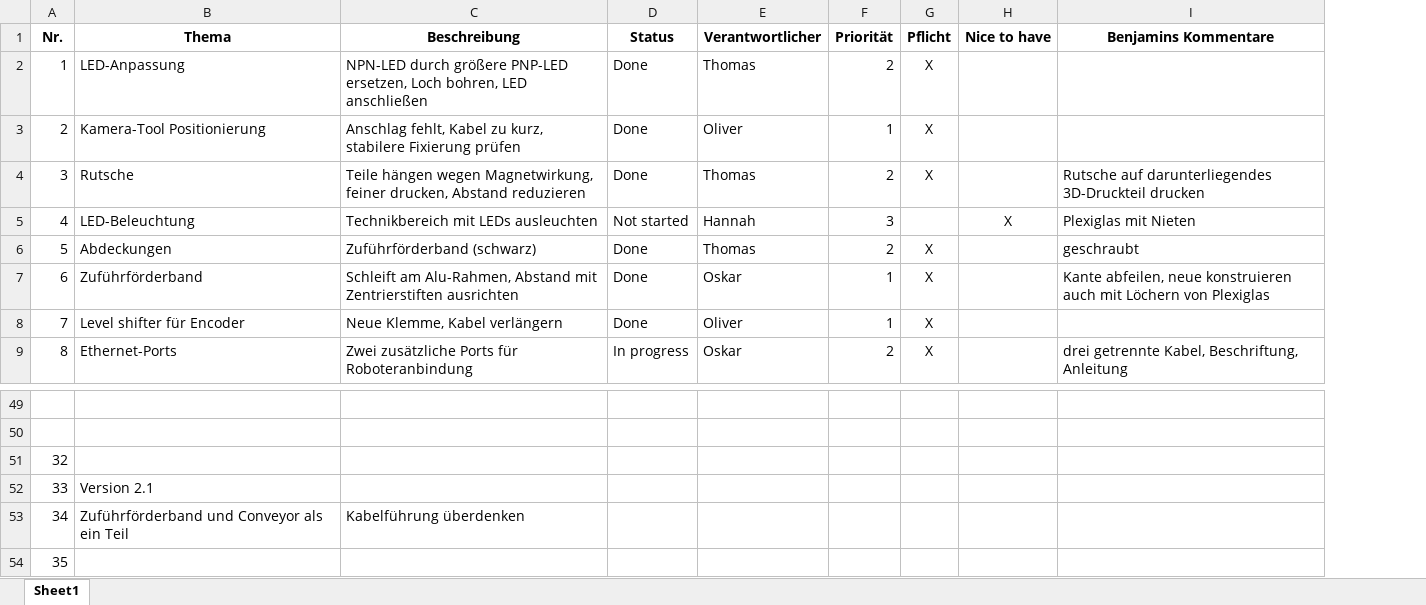
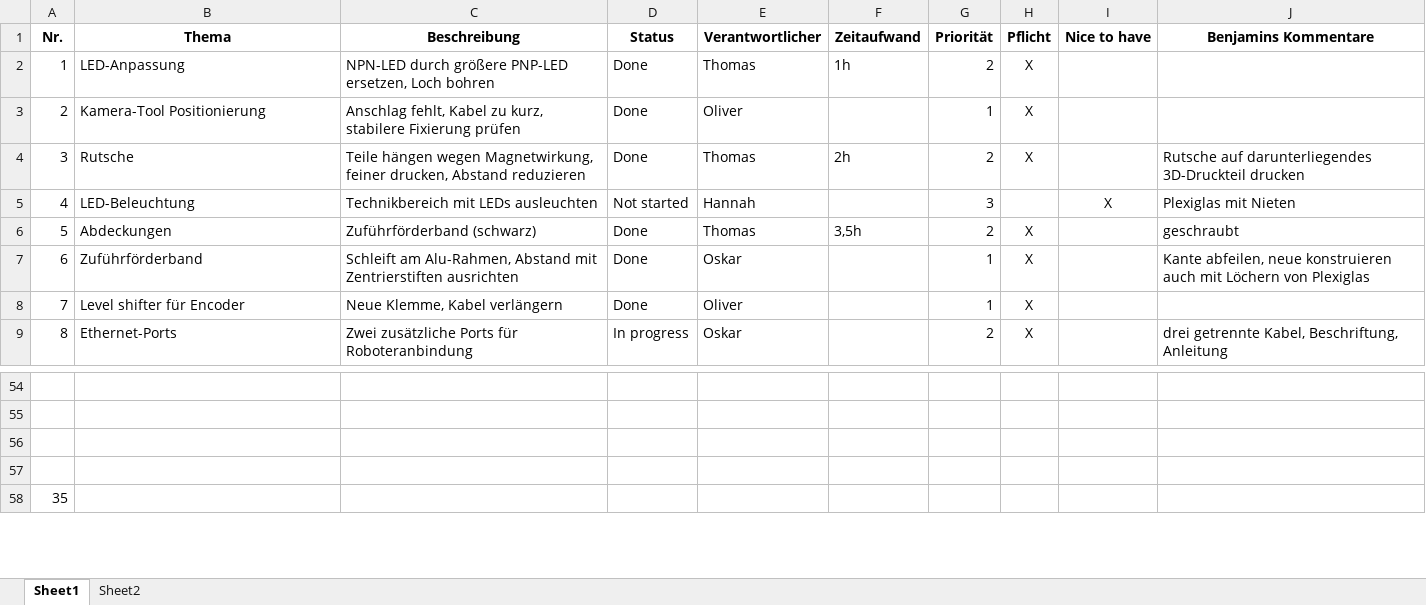
Before and after one commit to Docterpanzen/Optimierung-Laboraufgabe-Robotik, an Excel workbook: Verbesserungsliste.xlsx, sheet Sheet1, drawn as a sheet; only a part is shown, gaps mark what is left out; values as stored, in another font and other column widths than the file's, no borders; conditional formats and table styles not drawn; removed rows and columns are numbered as before the commit, all else as after; the diff covers the shown part only; the diff names each change by its address in the sheet, - before the commit and + after, or states it on an @@ line.

```diff
--- a/Verbesserungsliste.xlsx (sheet Sheet1)
+++ b/Verbesserungsliste.xlsx (sheet Sheet1)
+sheet tab: Sheet2
+column F (Zeitaufwand), rows 2-6: 1h |  | 2h |  | 3,5h
-C2 (Beschreibung): …ersetzen, Loch bohren, LED anschließen
+C2 (Beschreibung): …ersetzen, Loch bohren
@@ column A (Nr.) renumbered in row 56 @@
-row 57: 33 | Version 2.1
+row 57: (empty)
-row 53: 34 | Zuführförderband und Conveyor als ein Teil | Kabelführung überdenken
```
Also changed, not shown: 5 added rows and 19 edited cells elsewhere in this sheet.
